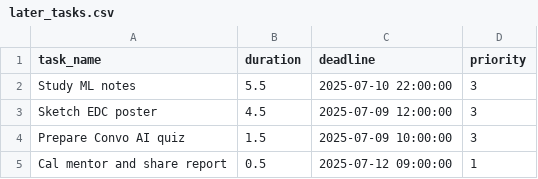
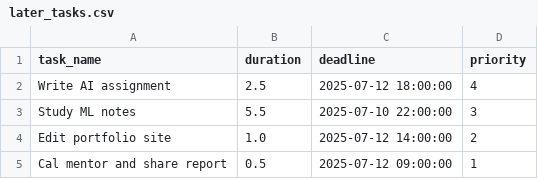
Before and after one commit to Spathneja21/SAARTHI, a CSV file: SAARTHI V1.2.0/task_manager/data/later_tasks.csv, drawn as a sheet.

```diff
--- a/SAARTHI V1.2.0/task_manager/data/later_tasks.csv
+++ b/SAARTHI V1.2.0/task_manager/data/later_tasks.csv
@@ -1,5 +1,5 @@
 task_name,duration,deadline,priority
+Write AI assignment,2.5,2025-07-12 18:00:00,4
 Study ML notes,5.5,2025-07-10 22:00:00,3
-Sketch EDC poster,4.5,2025-07-09 12:00:00,3
-Prepare Convo AI quiz,1.5,2025-07-09 10:00:00,3
+Edit portfolio site,1.0,2025-07-12 14:00:00,2
 Cal mentor and share report,0.5,2025-07-12 09:00:00,1
```
Also changed, not shown: SAARTHI V1.2.0/task_manager/data/etasks.csv, SAARTHI V1.2.0/task_manager/data/updated_later.csv, 10 other files.
